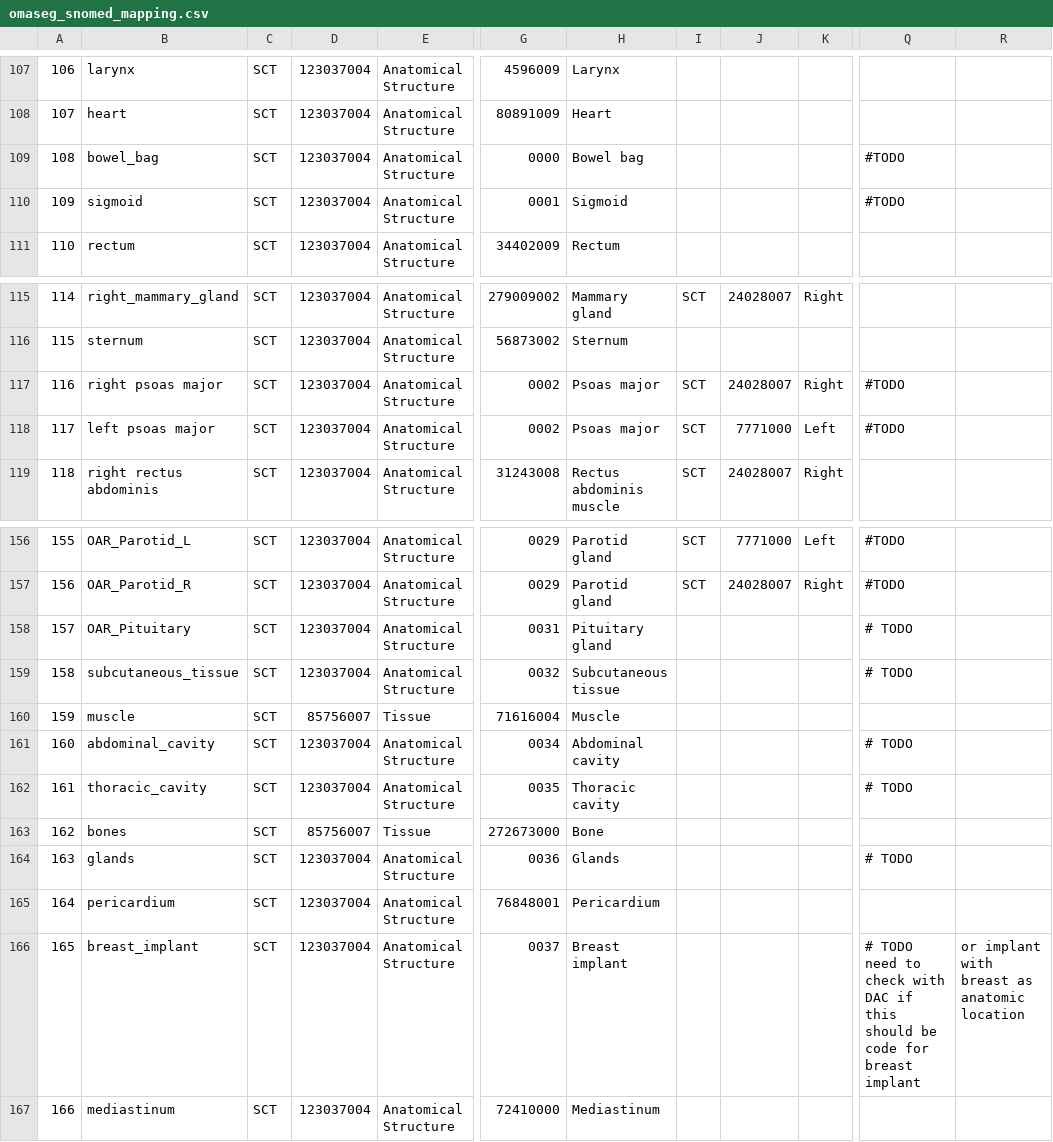
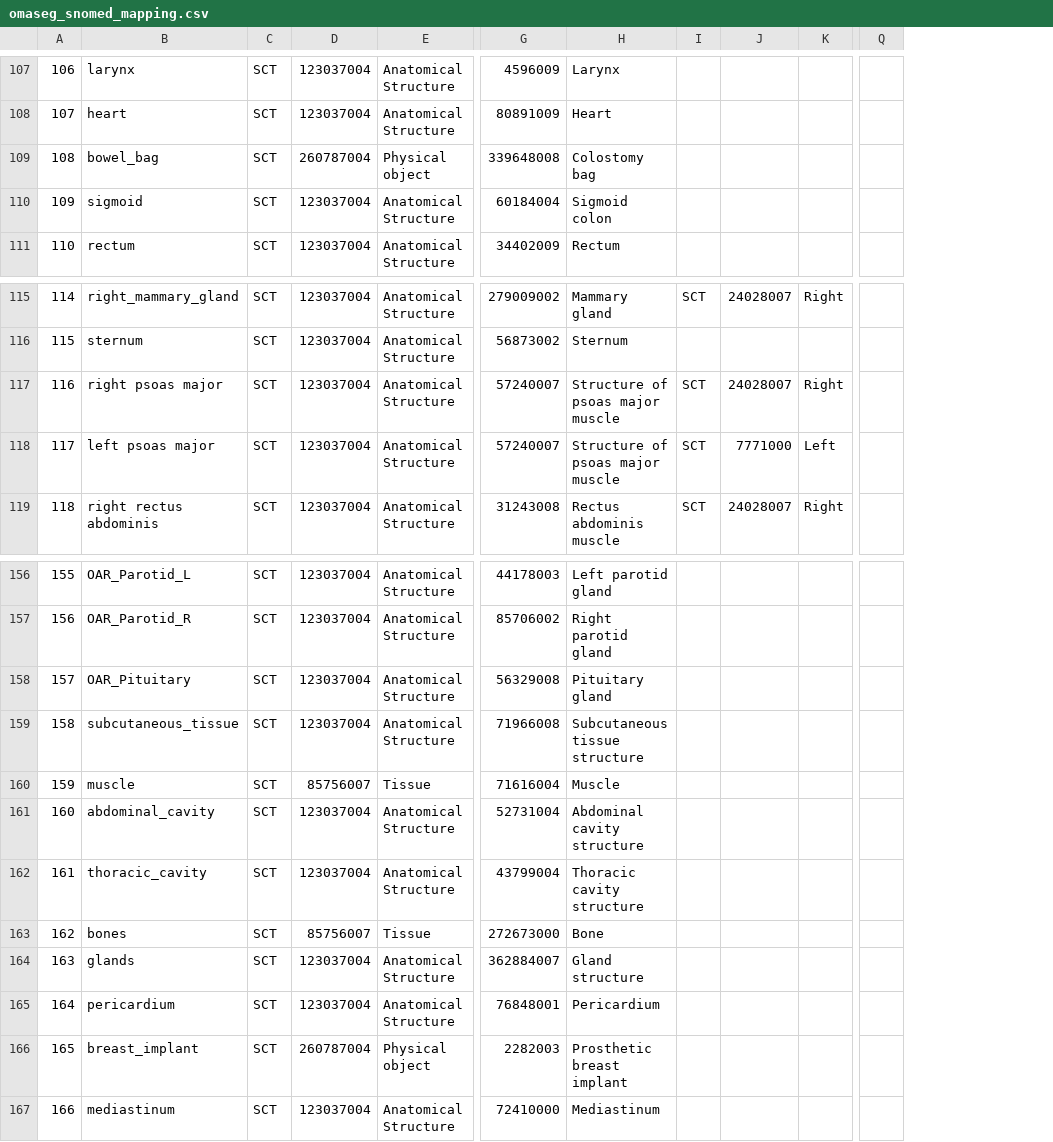
Before and after one commit to murong-xu/SlicerCADSWholeBodyCTSeg, a CSV file: OMASeg/Resources/omaseg_snomed_mapping.csv, drawn as a sheet; only a part is shown, gaps mark what is left out; removed rows and columns are numbered as before the commit, all else as after; the diff covers the shown part only; the diff names each change by its address in the sheet, - before the commit and + after, or states it on an @@ line.

Commit message:
Update structures in SNOMED-CT

```diff
--- a/OMASeg/Resources/omaseg_snomed_mapping.csv
+++ b/OMASeg/Resources/omaseg_snomed_mapping.csv
-column Q, rows 109-110: #TODO | #TODO; rows 117-118: #TODO | #TODO; rows 156-166: #TODO | #TODO | # TODO | # TODO |  | # TODO | # TODO |  | # TODO |  | # TODO need to check with DAC if this should be code for breast implant
-column R, row 166: or implant with breast as anatomic location
+column Q, empty
-D109: 123037004
+D109: 260787004
-E109: Anatomical Structure
+E109: Physical object
-G109: 0000
+G109: 339648008
-H109: Bowel bag
+H109: Colostomy bag
-G110: 0001
+G110: 60184004
-H110: Sigmoid
+H110: Sigmoid colon
-G117:G118: 0002
+G117:G118: 57240007
-H117:H118: Psoas major
+H117:H118: Structure of psoas major muscle
-G156: 0029
+G156: 44178003
-H156: Parotid gland
+H156: Left parotid gland
-I156:I157: SCT
+I156:I157: (empty)
-J156: 7771000
+J156: (empty)
-K156: Left
+K156: (empty)
-G157: 0029
+G157: 85706002
-H157: Parotid gland
+H157: Right parotid gland
-J157: 24028007
+J157: (empty)
-K157: Right
+K157: (empty)
-G158: 0031
+G158: 56329008
-G159: 0032
+G159: 71966008
-H159: Subcutaneous tissue
+H159: Subcutaneous tissue structure
-G161: 0034
+G161: 52731004
-H161: Abdominal cavity
+H161: Abdominal cavity structure
-G162: 0035
+G162: 43799004
-H162: Thoracic cavity
+H162: Thoracic cavity structure
-G164: 0036
+G164: 362884007
-H164: Glands
+H164: Gland structure
-D166: 123037004
+D166: 260787004
-E166: Anatomical Structure
+E166: Physical object
-G166: 0037
+G166: 2282003
-H166: Breast implant
+H166: Prosthetic breast implant
```
Also changed, not shown: 70 edited cells elsewhere in this file, 1 other file.
